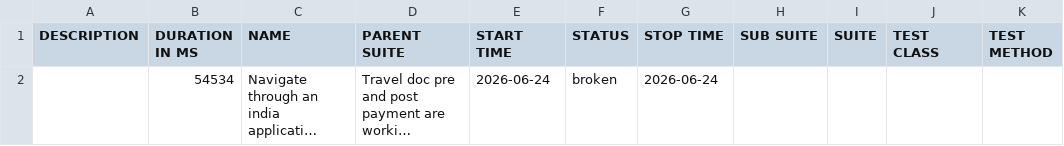
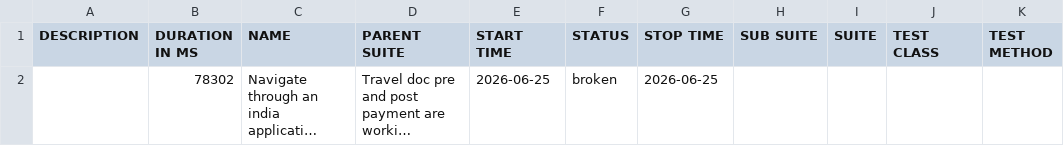
Before and after one commit to vanessagonzalez-aut/appiumQA, a CSV file: data/suites.csv, drawn as a sheet; long unchanged cells end in …; the diff names each change by its address in the sheet, - before the commit and + after, or states it on an @@ line.

```diff
--- a/data/suites.csv
+++ b/data/suites.csv
-B2 (DURATION IN MS): 54534
+B2 (DURATION IN MS): 78302
-E2 (START TIME): 2026-06-24
+E2 (START TIME): 2026-06-25
-G2 (STOP TIME): 2026-06-24
+G2 (STOP TIME): 2026-06-25
```
Also changed, not shown: 25 other files.
